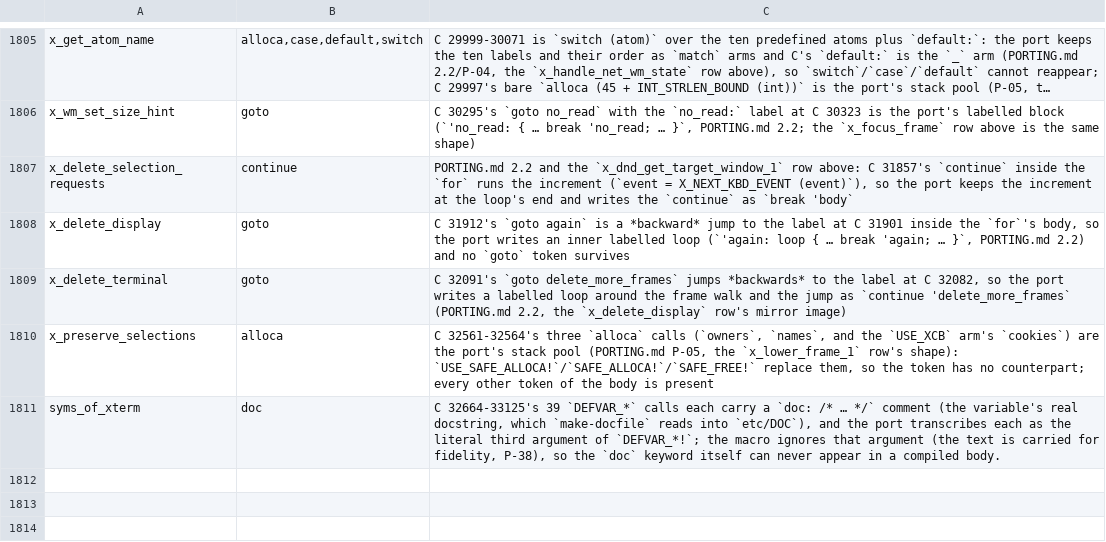
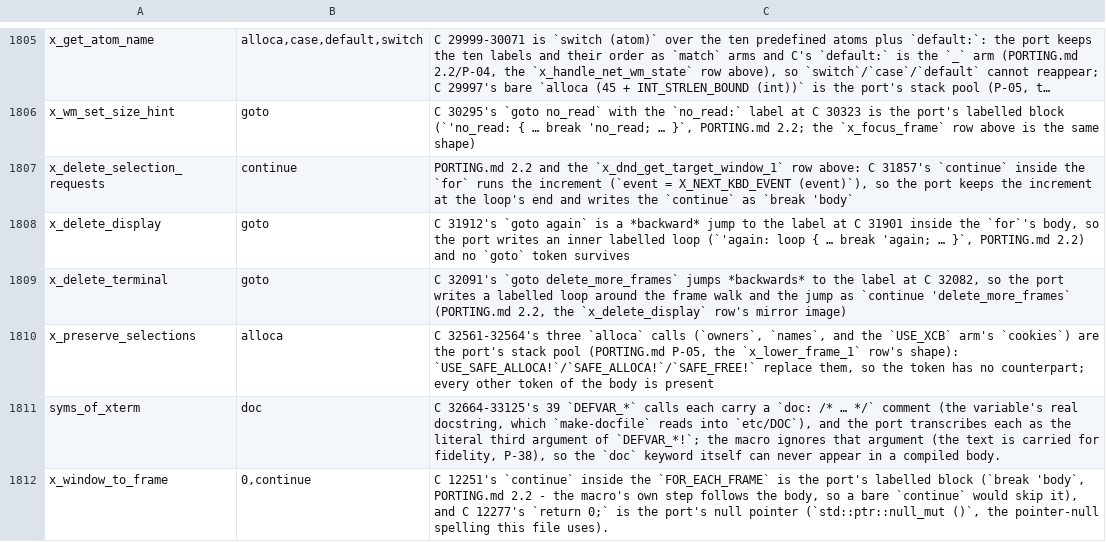
Before and after one commit to liuchong/femacs, a TSV file: docs/ports/macro-body-notes.tsv, drawn as a sheet; only a part is shown, gaps mark what is left out; long unchanged cells end in ….

Commit message:
port(xterm): slice 55 - C 11924-12278, the focus/pointer/window-to-frame block; 20,969 -> 21,416 Rust lines, --check 85 rows -> 78.
Lands x_frame_highlight, x_frame_unhighlight, x_new_focus_frame, the two Xfixes
statics, x_toggle_visible_pointer, XTtoggle_invisible_pointer, x_focus_changed and
x_window_to_frame, plus this unit's set_frame_flag1!/frame_bits! pair for the frame
bool_bf flags they touch (P-80).

Readings: A 723/69 -> 729/69, B 743/70 -> 749/70, C 774/71 -> 780/71, +6 per arm
(E0425 +4 net: seven bare names less three owed call sites resolved; E0609 +2 for
the x_output bitfield sites).  Arm reachability moves E0308 13 -> 14 at the
injected line.  First read caught a call site type mismatch
(XTtoggle_invisible_pointer (f, 0) -> false, C 29659) and it is fixed here.

```diff
--- a/docs/ports/macro-body-notes.tsv
+++ b/docs/ports/macro-body-notes.tsv
@@ -1811 +1811,2 @@ x_preserve_selections	alloca	C 32561-32564's three `alloca` calls (`owners`, `na
 syms_of_xterm	doc	C 32664-33125's 39 `DEFVAR_*` calls each carry a `doc: /* … */` comment (the variable's real docstring, which `make-docfile` reads into `etc/DOC`), and the port transcribes each as the literal third argument of `DEFVAR_*!`; the macro ignores that argument (the text is carried for fidelity, P-38), so the `doc` keyword itself can never appear in a compiled body.
+x_window_to_frame	0,continue	C 12251's `continue` inside the `FOR_EACH_FRAME` is the port's labelled block (`break 'body`, PORTING.md 2.2 - the macro's own step follows the body, so a bare `continue` would skip it), and C 12277's `return 0;` is the port's null pointer (`std::ptr::null_mut ()`, the pointer-null spelling this file uses).
```
Also changed, not shown: 3 other files.
